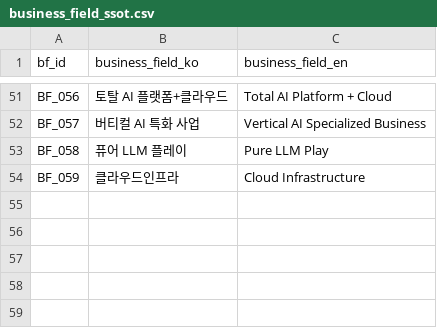
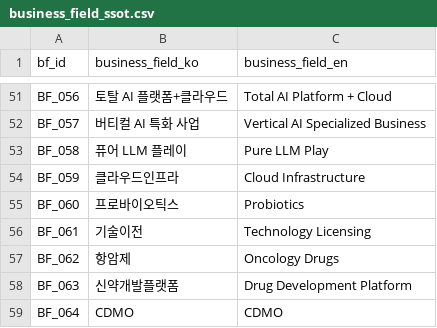
Before and after one commit to kang0302/import_MT, a CSV file: data/ssot/business_field_ssot.csv, drawn as a sheet; only a part is shown, gaps mark what is left out; the diff names each change by its address in the sheet, - before the commit and + after, or states it on an @@ line.

Commit message:
Update business_field_ssot.csv

```diff
--- a/data/ssot/business_field_ssot.csv
+++ b/data/ssot/business_field_ssot.csv
+row 55: BF_060 | 프로바이오틱스 | Probiotics
+row 56: BF_061 | 기술이전 | Technology Licensing
+row 57: BF_062 | 항암제 | Oncology Drugs
+row 58: BF_063 | 신약개발플랫폼 | Drug Development Platform
+row 59: BF_064 | CDMO | CDMO
```
